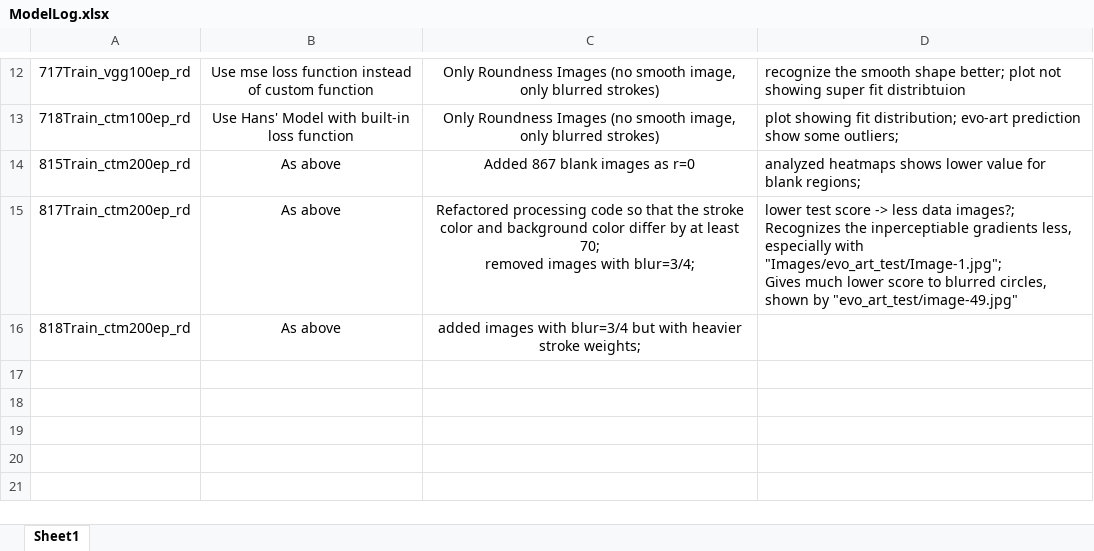
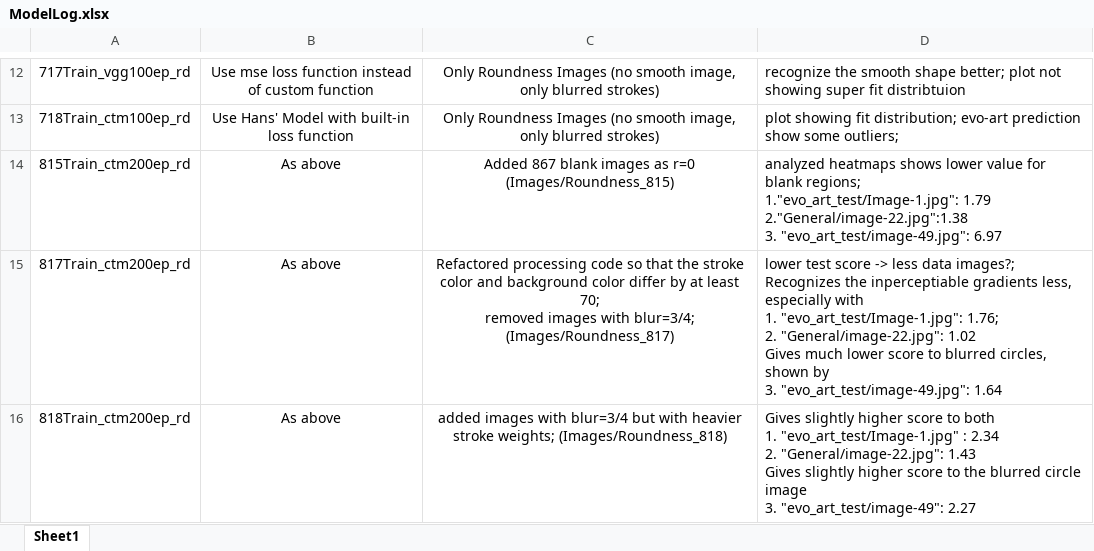
Before and after one commit to iszihan/Generative-Art-Research, an Excel workbook: Abstract-Feature-Extraction/ModelLog.xlsx, sheet Sheet1, drawn as a sheet; only a part is shown, gaps mark what is left out; values as stored, in another font and other column widths than the file's, no borders; ↵ is a line break in a cell; the diff covers the shown part only; the diff names each change by its address in the sheet, - before the commit and + after, or states it on an @@ line.

```diff
--- a/Abstract-Feature-Extraction/ModelLog.xlsx (sheet Sheet1)
+++ b/Abstract-Feature-Extraction/ModelLog.xlsx (sheet Sheet1)
-C14: Added 867 blank images as r=0
+C14: Added 867 blank images as r=0 (Images/Roundness_815)
-D14: …blank regions;
+D14: …blank regions; ↵ 1."evo_art_test/Image-1.jpg": 1.79 ↵ 2."General/image-22.jpg":1.38 ↵ 3. "evo_art_test/image-49.jpg": 6.97
-C15: …with blur=3/4;
+C15: …with blur=3/4; (Images/Roundness_817)
-D15: …especially with "Images/evo_art_test/Image-1.jpg"; ↵ Gives much lower score to blurred circles, shown by "evo_art_test/image-49.jpg"
+D15: …especially with ↵ 1. "evo_art_test/Image-1.jpg": 1.76; ↵ 2. "General/image-22.jpg": 1.02 ↵ Gives much lower score to blurred circles, shown by ↵ 3. "evo_art_test/image-49.jpg": 1.64
-C16: …stroke weights;
+C16: …stroke weights; (Images/Roundness_818)
-D16: (empty)
+D16: Gives slightly higher score to both ↵ 1. "evo_art_test/Image-1.jpg" : 2.34 ↵ 2. "General/image-22.jpg": 1.43 ↵ Gives slightly higher score to the blurred circle image ↵ 3. "evo_art_test/image-49": 2.27
```
Also changed, not shown: 3 added rows elsewhere in this sheet, 5 other files.
